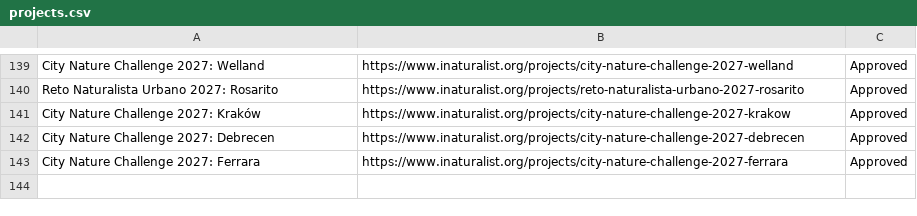
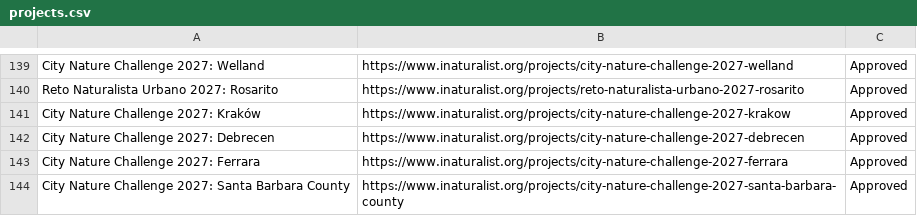
Before and after one commit to alisonkestrel22/cnc-boundary-checker, a CSV file: projects.csv, drawn as a sheet; only a part is shown, gaps mark what is left out.

Commit message:
Add City Nature Challenge 2027: Santa Barbara County
Saved from the boundary check page by lbrody-cas.

```diff
--- a/projects.csv
+++ b/projects.csv
@@ -143 +143,2 @@ City Nature Challenge 2027: Debrecen,https://www.inaturalist.org/projects/city-n
 City Nature Challenge 2027: Ferrara,https://www.inaturalist.org/projects/city-nature-challenge-2027-ferrara,Approved
+City Nature Challenge 2027: Santa Barbara County,https://www.inaturalist.org/projects/city-nature-challenge-2027-santa-barbara-county,Approved
```
Also changed, not shown: 1 other file.
